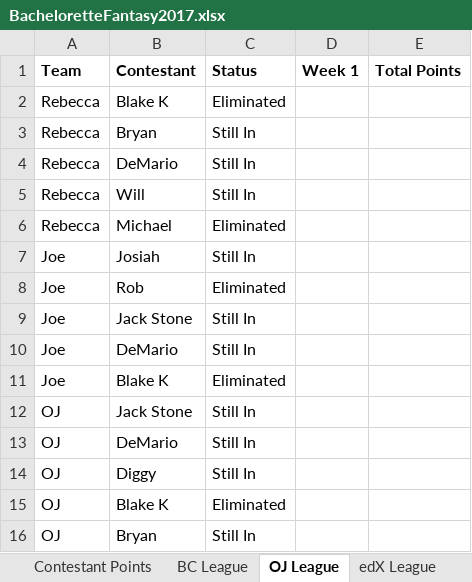
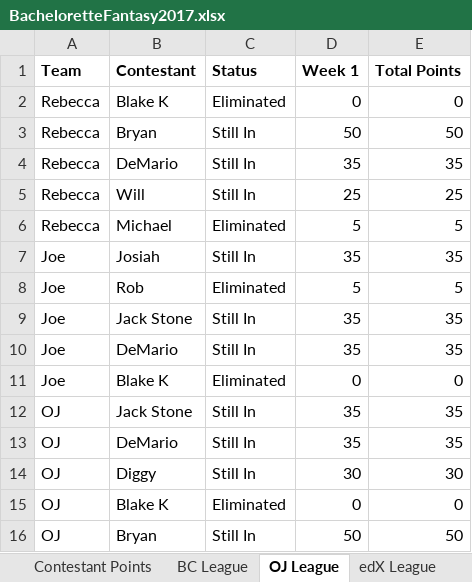
Before and after one commit to Changman126/Personal-Dashboards, an Excel workbook: 2017 Bachelorette Fantasy/BacheloretteFantasy2017.xlsx, sheet OJ League, drawn as a sheet; values as stored, in another font and other column widths than the file's, no borders; the diff names each change by its address in the sheet, - before the commit and + after, or states it on an @@ line.

```diff
--- a/2017 Bachelorette Fantasy/BacheloretteFantasy2017.xlsx (sheet OJ League)
+++ b/2017 Bachelorette Fantasy/BacheloretteFantasy2017.xlsx (sheet OJ League)
-D2 (Week 1): (empty)
+D2 (Week 1): 0
-E2 (Total Points): (empty)
+E2 (Total Points): 0
-D3 (Week 1): (empty)
+D3 (Week 1): 50
-E3 (Total Points): (empty)
+E3 (Total Points): 50
-D4 (Week 1): (empty)
+D4 (Week 1): 35
-E4 (Total Points): (empty)
+E4 (Total Points): 35
-D5 (Week 1): (empty)
+D5 (Week 1): 25
-E5 (Total Points): (empty)
+E5 (Total Points): 25
-D6 (Week 1): (empty)
+D6 (Week 1): 5
-E6 (Total Points): (empty)
+E6 (Total Points): 5
-D7 (Week 1): (empty)
+D7 (Week 1): 35
-E7 (Total Points): (empty)
+E7 (Total Points): 35
-D8 (Week 1): (empty)
+D8 (Week 1): 5
-E8 (Total Points): (empty)
+E8 (Total Points): 5
-D9:D10 (Week 1): (empty)
+D9:D10 (Week 1): 35
-E9:E10 (Total Points): (empty)
+E9:E10 (Total Points): 35
-D11 (Week 1): (empty)
+D11 (Week 1): 0
-E11 (Total Points): (empty)
+E11 (Total Points): 0
-D12:D13 (Week 1): (empty)
+D12:D13 (Week 1): 35
-E12:E13 (Total Points): (empty)
+E12:E13 (Total Points): 35
-D14 (Week 1): (empty)
+D14 (Week 1): 30
-E14 (Total Points): (empty)
+E14 (Total Points): 30
-D15 (Week 1): (empty)
+D15 (Week 1): 0
-E15 (Total Points): (empty)
+E15 (Total Points): 0
-D16 (Week 1): (empty)
+D16 (Week 1): 50
-E16 (Total Points): (empty)
+E16 (Total Points): 50
```
Also changed, not shown: sheet edX League, sheet BC League, sheet Contestant Points, formulas that keep their value, 36 other files.
